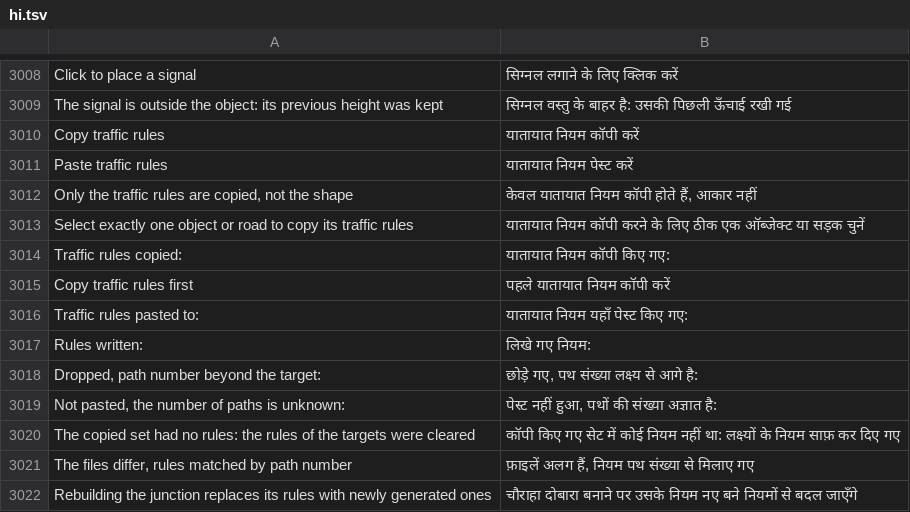
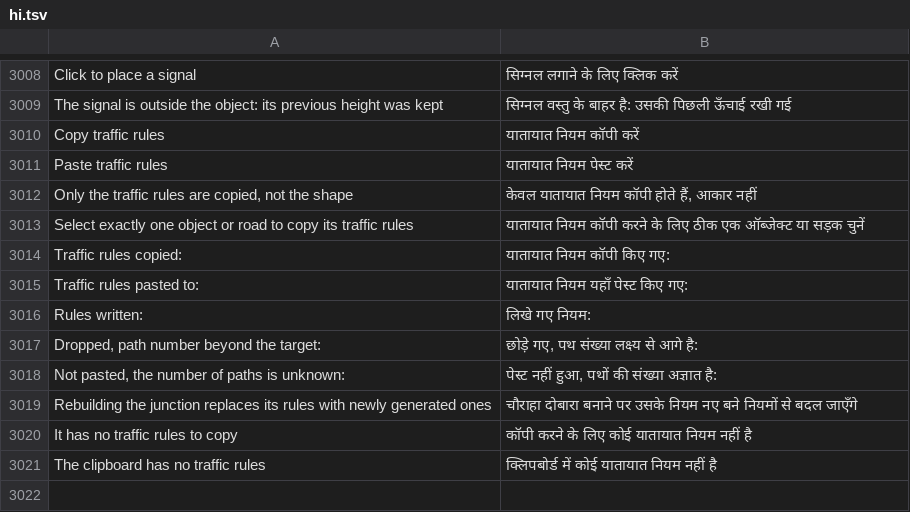
Before and after one commit to yumin278/openMapper, a TSV file: locales/hi.tsv, drawn as a sheet; only a part is shown, gaps mark what is left out.

```diff
--- a/locales/hi.tsv
+++ b/locales/hi.tsv
@@ -3014,3 +3014,2 @@ Select exactly one object or road to copy its traffic rules	याताया
 Traffic rules copied:	यातायात नियम कॉपी किए गए:
-Copy traffic rules first	पहले यातायात नियम कॉपी करें
 Traffic rules pasted to:	यातायात नियम यहाँ पेस्ट किए गए:
@@ -3019,4 +3018,4 @@ Dropped, path number beyond the target:	छोड़े गए, पथ संख
 Not pasted, the number of paths is unknown:	पेस्ट नहीं हुआ, पथों की संख्या अज्ञात है:
-The copied set had no rules: the rules of the targets were cleared	कॉपी किए गए सेट में कोई नियम नहीं था: लक्ष्यों के नियम साफ़ कर दिए गए
-The files differ, rules matched by path number	फ़ाइलें अलग हैं, नियम पथ संख्या से मिलाए गए
 Rebuilding the junction replaces its rules with newly generated ones	चौराहा दोबारा बनाने पर उसके नियम नए बने नियमों से बदल जाएँगे
+It has no traffic rules to copy	कॉपी करने के लिए कोई यातायात नियम नहीं है
+The clipboard has no traffic rules	क्लिपबोर्ड में कोई यातायात नियम नहीं है
```
Also changed, not shown: locales/be.tsv, locales/ja.tsv, 29 other files.
